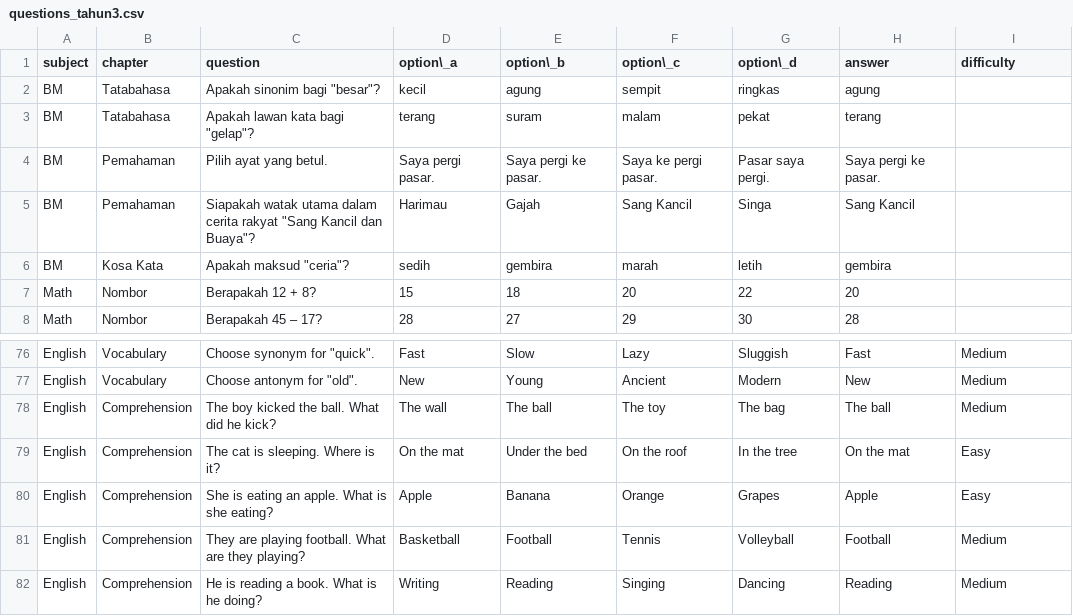
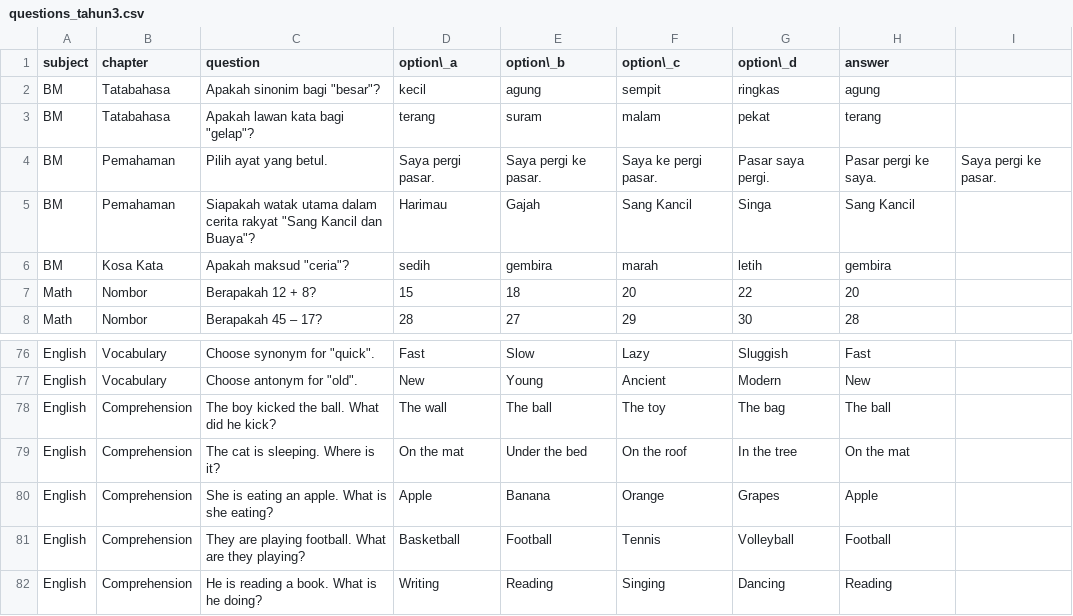
Before and after one commit to amiiruki/quiz_anak, a CSV file: questions_tahun3.csv, drawn as a sheet; only a part is shown, gaps mark what is left out; the diff covers the shown part only; the diff names each change by its address in the sheet, - before the commit and + after, or states it on an @@ line.

```diff
--- a/questions_tahun3.csv
+++ b/questions_tahun3.csv
-I1: difficulty
+I1: (empty)
-H4 (answer): Saya pergi ke pasar.
+H4 (answer): Pasar pergi ke saya.
-I4: (empty)
+I4: Saya pergi ke pasar.
-I76:I78: Medium
+I76:I78: (empty)
-I79:I80: Easy
+I79:I80: (empty)
-I81:I82: Medium
+I81:I82: (empty)
```
Also changed, not shown: 54 edited cells elsewhere in this file.
